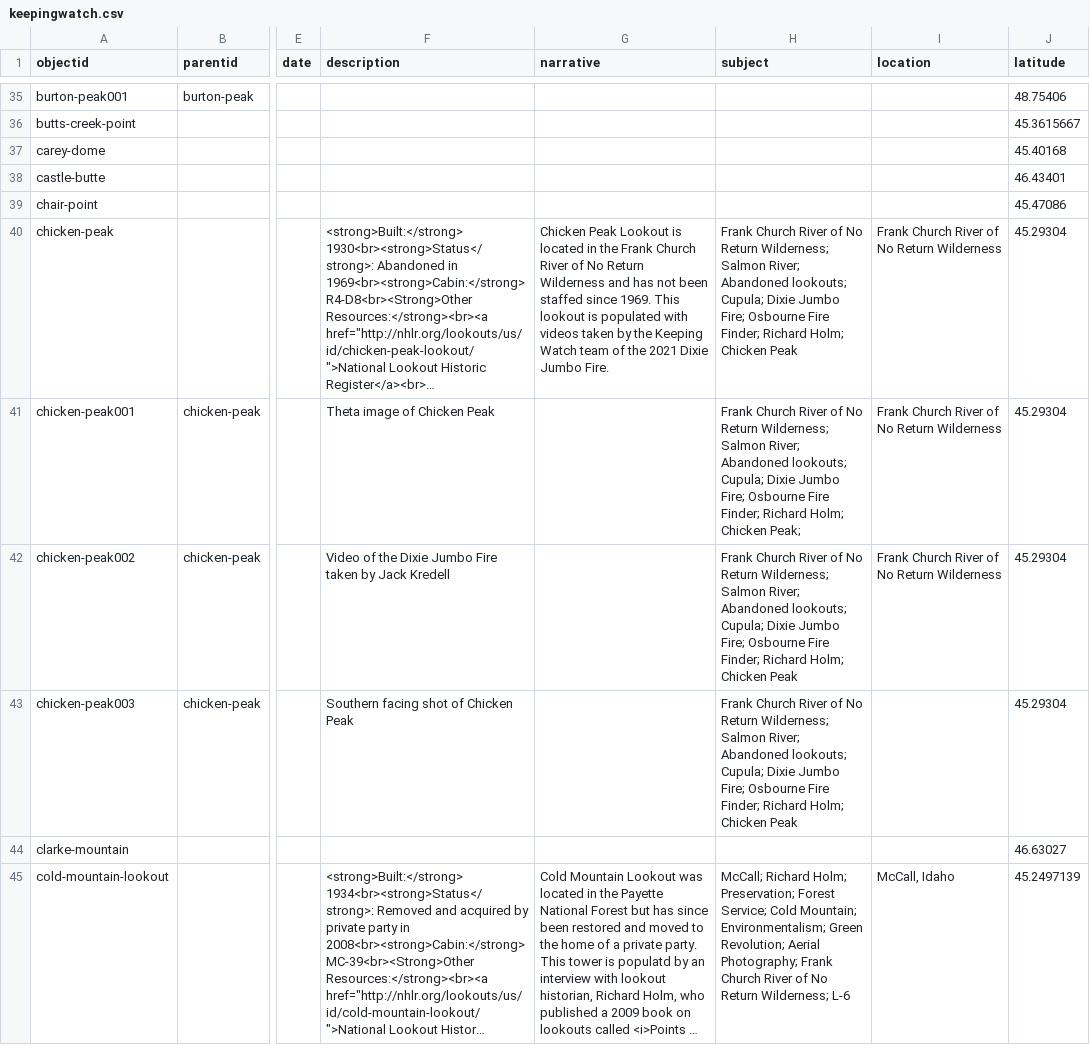
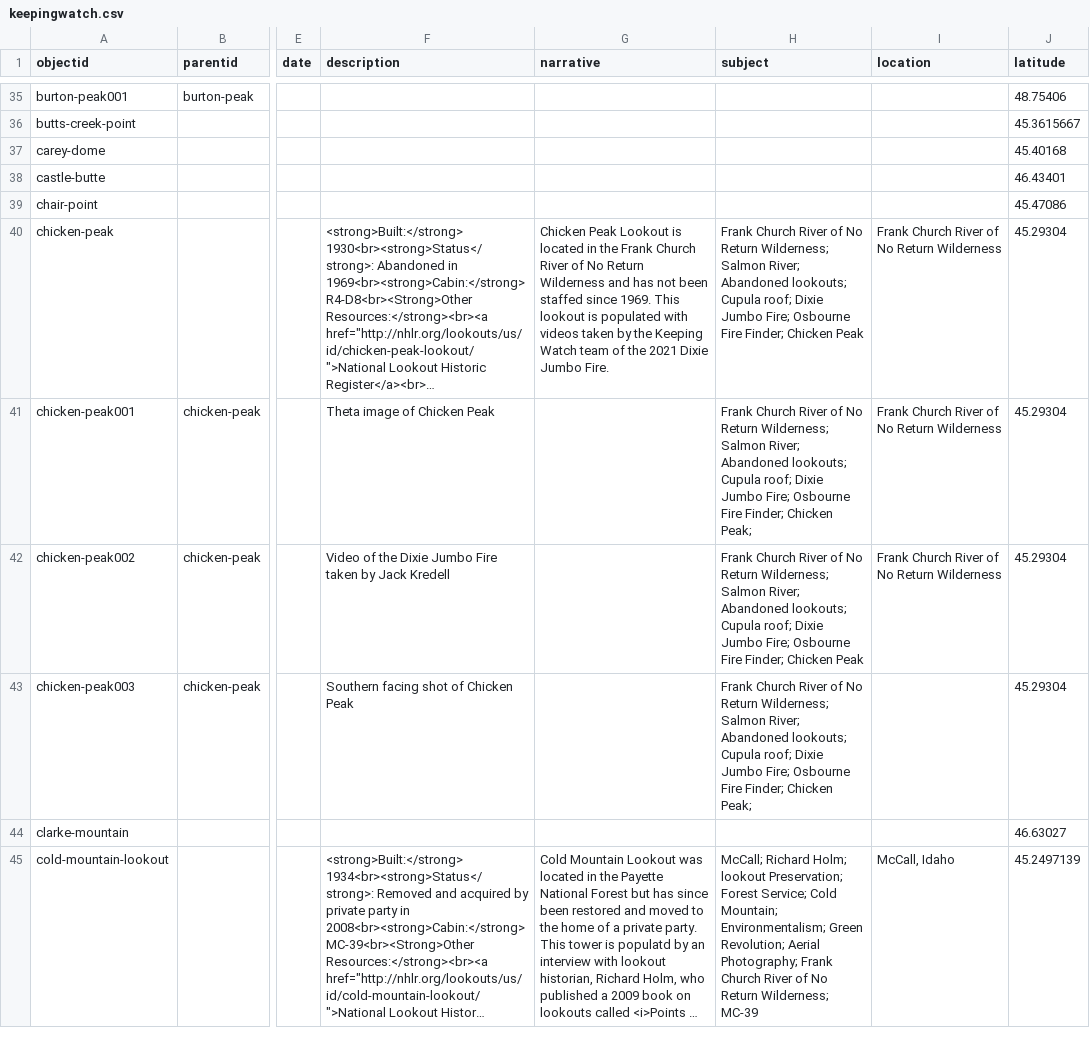
Before and after one commit to thecdil/keepingwatch, a CSV file: _data/keepingwatch.csv, drawn as a sheet; only a part is shown, gaps mark what is left out; long unchanged cells end in …; the diff covers the shown part only; the diff names each change by its address in the sheet, - before the commit and + after, or states it on an @@ line.

Commit message:
updated metadata

```diff
--- a/_data/keepingwatch.csv
+++ b/_data/keepingwatch.csv
-H40 (subject): …Abandoned lookouts; Cupula; Dixie Jumbo Fire; Osbourne Fire Finder; Richard Holm; Chicken Peak
+H40 (subject): …Abandoned lookouts; Cupula roof; Dixie Jumbo Fire; Osbourne Fire Finder; Chicken Peak
-H41 (subject): …Abandoned lookouts; Cupula; Dixie Jumbo Fire; Osbourne Fire Finder; Richard Holm; Chicken Peak;
+H41 (subject): …Abandoned lookouts; Cupula roof; Dixie Jumbo Fire; Osbourne Fire Finder; Chicken Peak;
-H42 (subject): …Abandoned lookouts; Cupula; Dixie Jumbo Fire; Osbourne Fire Finder; Richard Holm; Chicken Peak
+H42 (subject): …Abandoned lookouts; Cupula roof; Dixie Jumbo Fire; Osbourne Fire Finder; Chicken Peak
-H43 (subject): …Abandoned lookouts; Cupula; Dixie Jumbo Fire; Osbourne Fire Finder; Richard Holm; Chicken Peak
+H43 (subject): …Abandoned lookouts; Cupula roof; Dixie Jumbo Fire; Osbourne Fire Finder; Chicken Peak;
-H45 (subject): …Richard Holm; Preservation; Forest Service; Cold Mountain; Environmentalism; Green Revolution; Aerial Photography; Frank Church River of No Return Wilderness; L-6
+H45 (subject): …Richard Holm; lookout Preservation; Forest Service; Cold Mountain; Environmentalism; Green Revolution; Aerial Photography; Frank Church River of No Return Wilderness; MC-39
```
Also changed, not shown: 78 edited cells elsewhere in this file.
